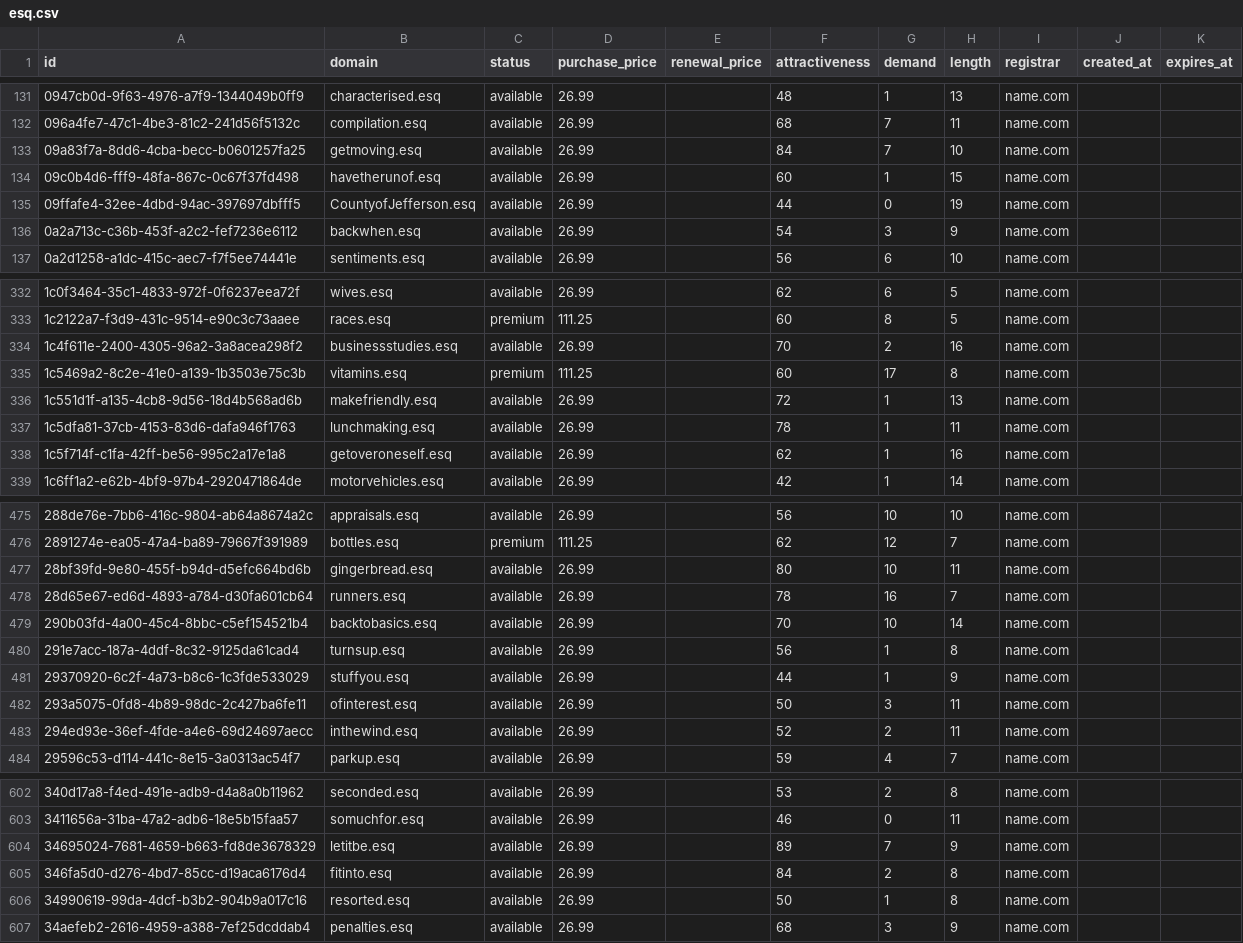
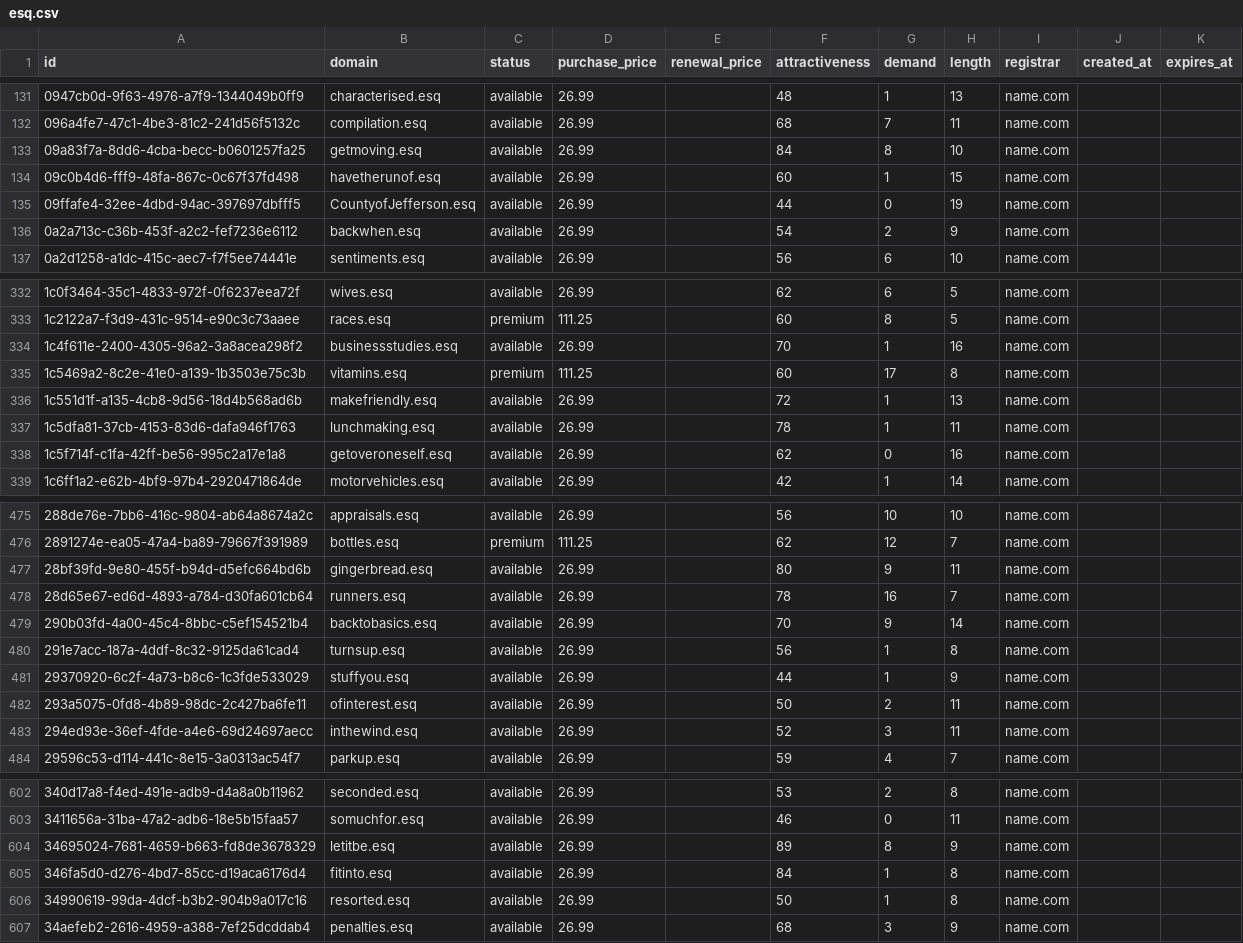
Before and after one commit to UniqueDomains/esq-oneword-domains, a CSV file: esq.csv, drawn as a sheet; only a part is shown, gaps mark what is left out; the diff covers the shown part only.

Commit message:
Domains update

```diff
--- a/esq.csv
+++ b/esq.csv
@@ -132,6 +132,6 @@ id,domain,status,purchase_price,renewal_price,attractiveness,demand,length,regis
 096a4fe7-47c1-4be3-81c2-241d56f5132c,compilation.esq,available,26.99,,68,7,11,name.com,,
-09a83f7a-8dd6-4cba-becc-b0601257fa25,getmoving.esq,available,26.99,,84,7,10,name.com,,
+09a83f7a-8dd6-4cba-becc-b0601257fa25,getmoving.esq,available,26.99,,84,8,10,name.com,,
 09c0b4d6-fff9-48fa-867c-0c67f37fd498,havetherunof.esq,available,26.99,,60,1,15,name.com,,
 09ffafe4-32ee-4dbd-94ac-397697dbfff5,CountyofJefferson.esq,available,26.99,,44,0,19,name.com,,
-0a2a713c-c36b-453f-a2c2-fef7236e6112,backwhen.esq,available,26.99,,54,3,9,name.com,,
+0a2a713c-c36b-453f-a2c2-fef7236e6112,backwhen.esq,available,26.99,,54,2,9,name.com,,
 0a2d1258-a1dc-415c-aec7-f7f5ee74441e,sentiments.esq,available,26.99,,56,6,10,name.com,,
@@ -333,3 +333,3 @@ id,domain,status,purchase_price,renewal_price,attractiveness,demand,length,regis
 1c2122a7-f3d9-431c-9514-e90c3c73aaee,races.esq,premium,111.25,,60,8,5,name.com,,
-1c4f611e-2400-4305-96a2-3a8acea298f2,businessstudies.esq,available,26.99,,70,2,16,name.com,,
+1c4f611e-2400-4305-96a2-3a8acea298f2,businessstudies.esq,available,26.99,,70,1,16,name.com,,
 1c5469a2-8c2e-41e0-a139-1b3503e75c3b,vitamins.esq,premium,111.25,,60,17,8,name.com,,
@@ -337,3 +337,3 @@ id,domain,status,purchase_price,renewal_price,attractiveness,demand,length,regis
 1c5dfa81-37cb-4153-83d6-dafa946f1763,lunchmaking.esq,available,26.99,,78,1,11,name.com,,
-1c5f714f-c1fa-42ff-be56-995c2a17e1a8,getoveroneself.esq,available,26.99,,62,1,16,name.com,,
+1c5f714f-c1fa-42ff-be56-995c2a17e1a8,getoveroneself.esq,available,26.99,,62,0,16,name.com,,
 1c6ff1a2-e62b-4bf9-97b4-2920471864de,motorvehicles.esq,available,26.99,,42,1,14,name.com,,
@@ -476,9 +476,9 @@ id,domain,status,purchase_price,renewal_price,attractiveness,demand,length,regis
 2891274e-ea05-47a4-ba89-79667f391989,bottles.esq,premium,111.25,,62,12,7,name.com,,
-28bf39fd-9e80-455f-b94d-d5efc664bd6b,gingerbread.esq,available,26.99,,80,10,11,name.com,,
+28bf39fd-9e80-455f-b94d-d5efc664bd6b,gingerbread.esq,available,26.99,,80,9,11,name.com,,
 28d65e67-ed6d-4893-a784-d30fa601cb64,runners.esq,available,26.99,,78,16,7,name.com,,
-290b03fd-4a00-45c4-8bbc-c5ef154521b4,backtobasics.esq,available,26.99,,70,10,14,name.com,,
+290b03fd-4a00-45c4-8bbc-c5ef154521b4,backtobasics.esq,available,26.99,,70,9,14,name.com,,
 291e7acc-187a-4ddf-8c32-9125da61cad4,turnsup.esq,available,26.99,,56,1,8,name.com,,
 29370920-6c2f-4a73-b8c6-1c3fde533029,stuffyou.esq,available,26.99,,44,1,9,name.com,,
-293a5075-0fd8-4b89-98dc-2c427ba6fe11,ofinterest.esq,available,26.99,,50,3,11,name.com,,
-294ed93e-36ef-4fde-a4e6-69d24697aecc,inthewind.esq,available,26.99,,52,2,11,name.com,,
+293a5075-0fd8-4b89-98dc-2c427ba6fe11,ofinterest.esq,available,26.99,,50,2,11,name.com,,
+294ed93e-36ef-4fde-a4e6-69d24697aecc,inthewind.esq,available,26.99,,52,3,11,name.com,,
 29596c53-d114-441c-8e15-3a0313ac54f7,parkup.esq,available,26.99,,59,4,7,name.com,,
@@ -603,4 +603,4 @@ id,domain,status,purchase_price,renewal_price,attractiveness,demand,length,regis
 3411656a-31ba-47a2-adb6-18e5b15faa57,somuchfor.esq,available,26.99,,46,0,11,name.com,,
-34695024-7681-4659-b663-fd8de3678329,letitbe.esq,available,26.99,,89,7,9,name.com,,
-346fa5d0-d276-4bd7-85cc-d19aca6176d4,fitinto.esq,available,26.99,,84,2,8,name.com,,
+34695024-7681-4659-b663-fd8de3678329,letitbe.esq,available,26.99,,89,8,9,name.com,,
+346fa5d0-d276-4bd7-85cc-d19aca6176d4,fitinto.esq,available,26.99,,84,1,8,name.com,,
 34990619-99da-4dcf-b3b2-904b9a017c16,resorted.esq,available,26.99,,50,1,8,name.com,,
```
Also changed, not shown: 38 edited cells elsewhere in this file, 4 other files.
